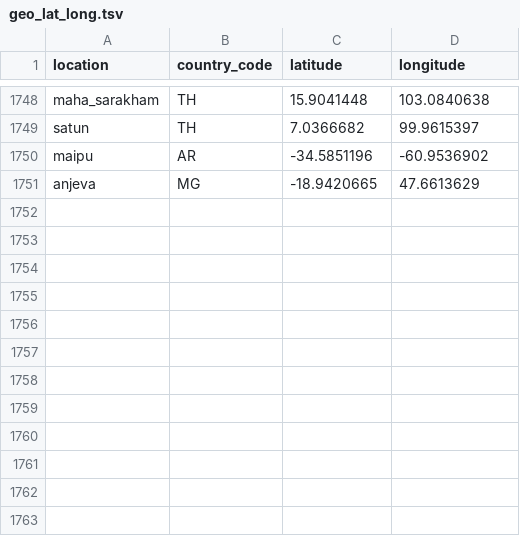
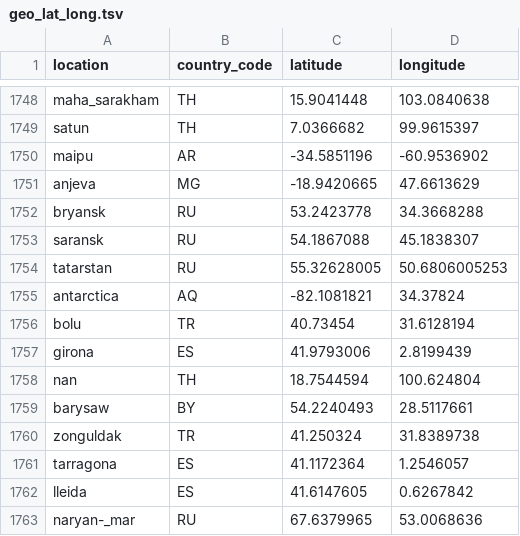
Before and after one commit to nextstrain/fauna, a TSV file: source-data/geo_lat_long.tsv, drawn as a sheet; only a part is shown, gaps mark what is left out.

Commit message:
Update geo source-data.

```diff
--- a/source-data/geo_lat_long.tsv
+++ b/source-data/geo_lat_long.tsv
@@ -1751 +1751,13 @@ maipu	AR	-34.5851196	-60.9536902
 anjeva	MG	-18.9420665	47.6613629
+bryansk	RU	53.2423778	34.3668288
+saransk	RU	54.1867088	45.1838307
+tatarstan	RU	55.32628005	50.6806005253
+antarctica	AQ	-82.1081821	34.37824
+bolu	TR	40.73454	31.6128194
+girona	ES	41.9793006	2.8199439
+nan	TH	18.7544594	100.624804
+barysaw	BY	54.2240493	28.5117661
+zonguldak	TR	41.250324	31.8389738
+tarragona	ES	41.1172364	1.2546057
+lleida	ES	41.6147605	0.6267842
+naryan-_mar	RU	67.6379965	53.0068636
```
Also changed, not shown: source-data/flu_strain_name_fix.tsv, source-data/geo_synonyms.tsv.
